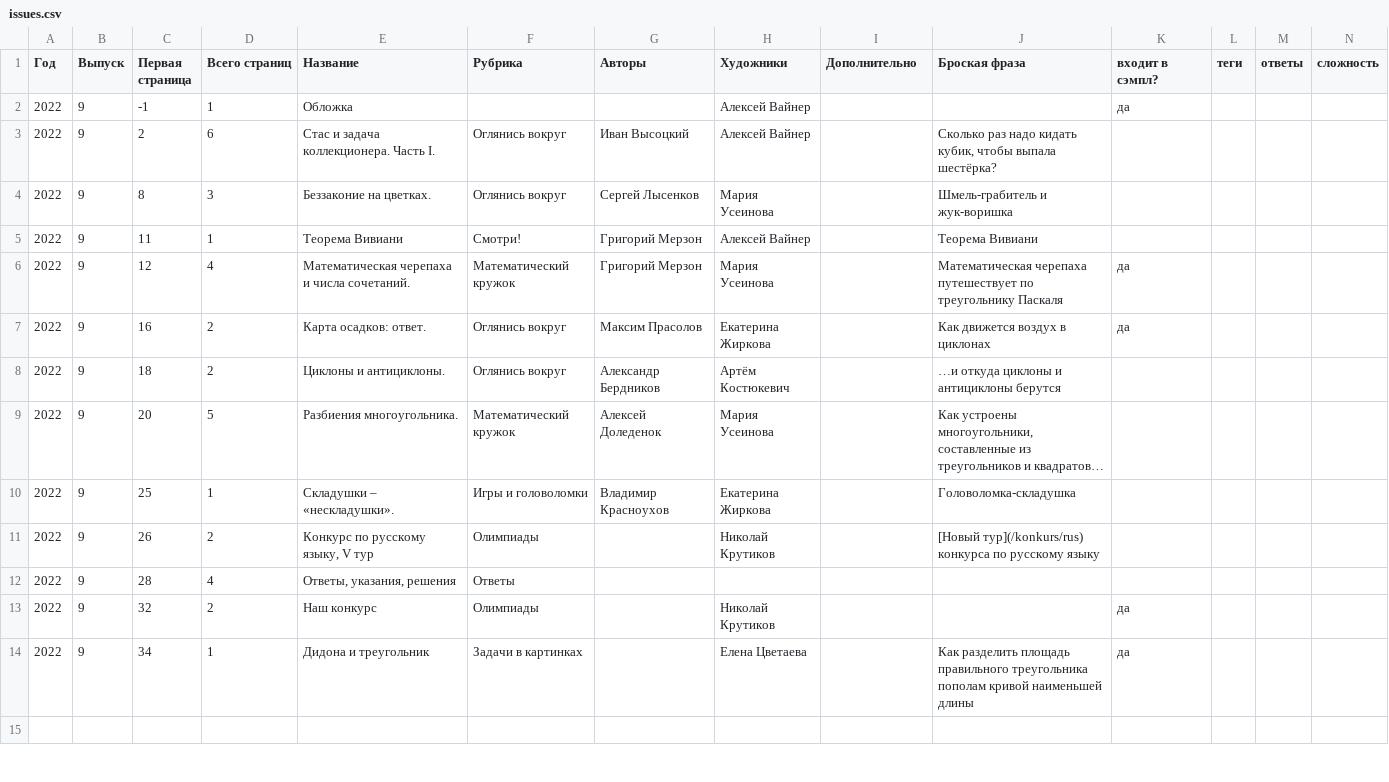
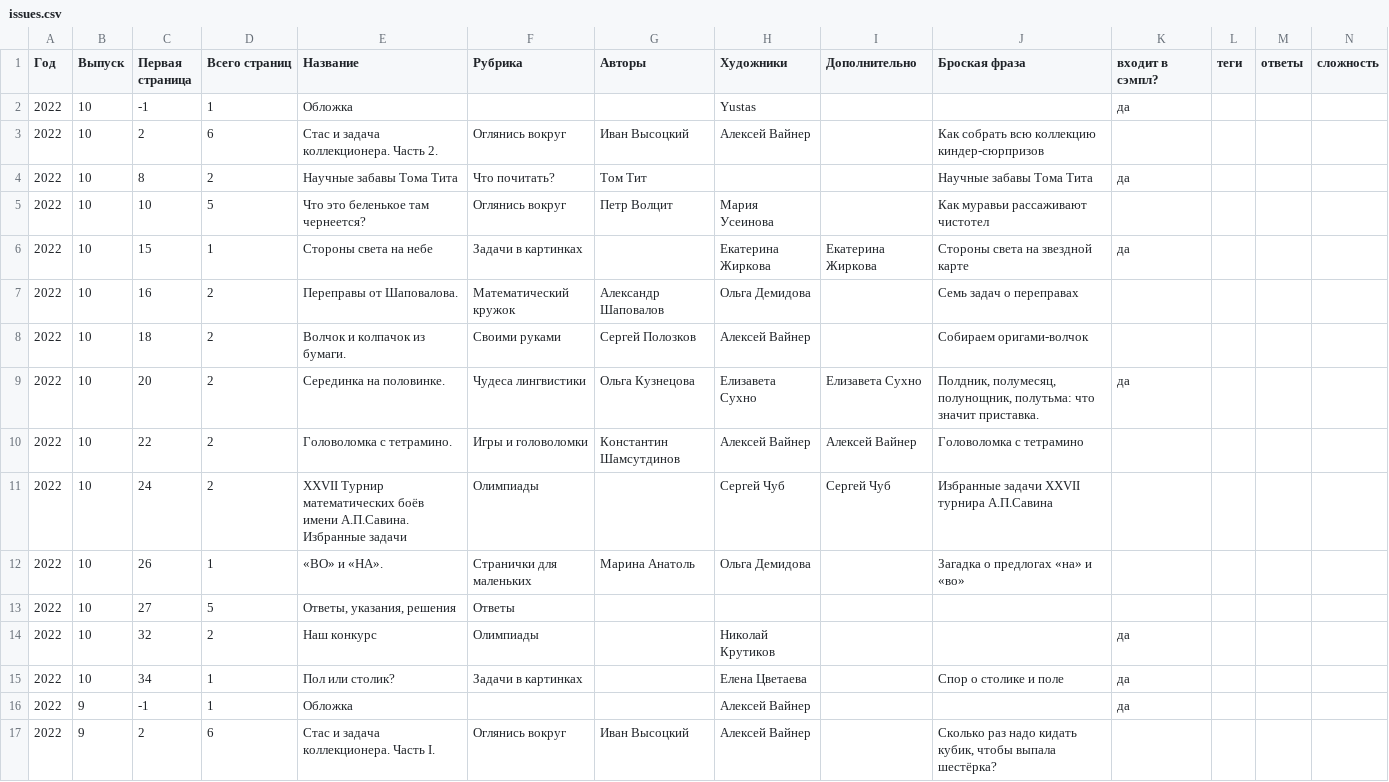
Before and after one commit to kvantik/hugo-kvantik, a CSV file: resources/csv/issues.csv, drawn as a sheet; only a part is shown; the shorter side is filled out with more unchanged rows; long unchanged cells end in ….

```diff
--- a/resources/csv/issues.csv
+++ b/resources/csv/issues.csv
@@ -1,2 +1,16 @@
 Год,Выпуск,Первая страница,Всего страниц,Название,Рубрика,Авторы,Художники,Дополнительно,Броская фраза,входит в сэмпл?,теги,ответы,сложность
+2022,10,-1,1,Обложка,,,Yustas,,,да,,,
+2022,10,2,6,Стас и задача коллекционера. Часть 2.,Оглянись вокруг,Иван Высоцкий,Алексей Вайнер,,Как собрать всю коллекцию киндер-сюрпризов,,,,
+2022,10,8,2,Научные забавы Тома Тита,Что почитать?,Том Тит,,,Научные забавы Тома Тита,да,,,
+2022,10,10,5,Что это беленькое там чернеется?,Оглянись вокруг,Петр Волцит,Мария Усеинова,,Как муравьи рассаживают чистотел,,,,
+2022,10,15,1,Стороны света на небе,Задачи в картинках,,Екатерина Жиркова,Екатерина Жиркова,Стороны света на звездной карте,да,,,
+2022,10,16,2,Переправы от Шаповалова.,Математический кружок,Александр Шаповалов,Ольга Демидова,,Семь задач о переправах,,,,
+2022,10,18,2,Волчок и колпачок из бумаги.,Своими руками,Сергей Полозков,Алексей Вайнер,,Собираем оригами-волчок,,,,
+2022,10,20,2,Серединка на половинке.,Чудеса лингвистики,Ольга Кузнецова,Елизавета Сухно,Елизавета Сухно,"Полдник, полумесяц, полунощник, полутьма: что значит приставка.",да,,,
+2022,10,22,2,Головоломка с тетрамино.,Игры и головоломки,Константин Шамсутдинов,Алексей Вайнер,Алексей Вайнер,Головоломка с тетрамино,,,,
+2022,10,24,2,XXVII Турнир математических боёв имени А.П.Савина. Избранные задачи,Олимпиады,,Сергей Чуб,Сергей Чуб,Избранные задачи XXVII турнира А.П.Савина,,,,
+2022,10,26,1,«BO» и «НА».,Странички для маленьких,Марина Анатоль,Ольга Демидова,,Загадка о предлогах «на» и «во»,,,,
+2022,10,27,5,"Ответы, указания, решения",Ответы,,,,,,,,
+2022,10,32,2,Наш конкурс,Олимпиады,,Николай Крутиков,,,да,,,
+2022,10,34,1,Пол или столик?,Задачи в картинках,,Елена Цветаева,,Спор о столике и поле,да,,,
 2022,9,-1,1,Обложка,,,Алексей Вайнер,,,да,,,
```
Also changed, not shown: resources/csv/issues-buy.csv, 3 other files.
